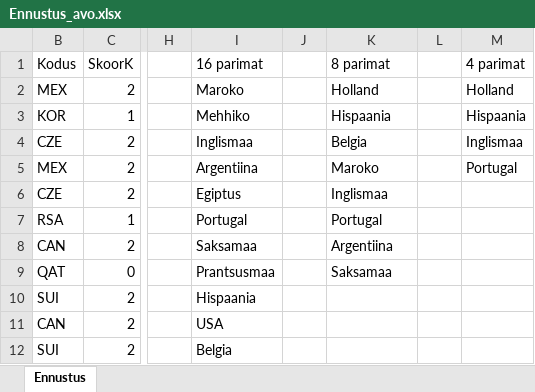
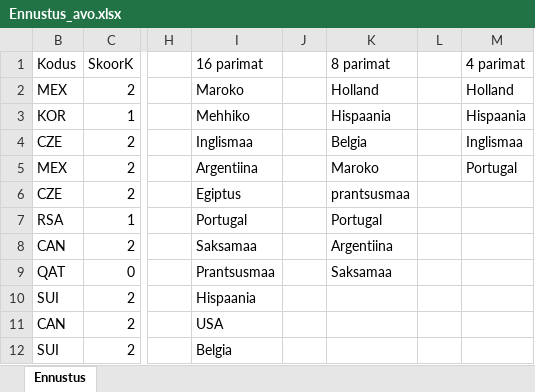
Before and after one commit to rasmusokas-dotcom/luupinite-ennustus-2026, an Excel workbook: server/uploads/predictions/Ennustus_avo.xlsx, sheet Ennustus, drawn as a sheet; only a part is shown, gaps mark what is left out; values as stored, in another font and other column widths than the file's, no borders; table styles not drawn; the diff names each change by its address in the sheet, - before the commit and + after, or states it on an @@ line.

Commit message:
Lisasin playoffi ennustused nähtavaks

```diff
--- a/server/uploads/predictions/Ennustus_avo.xlsx (sheet Ennustus)
+++ b/server/uploads/predictions/Ennustus_avo.xlsx (sheet Ennustus)
-K6 (8 parimat): Inglismaa
+K6 (8 parimat): prantsusmaa
```
Also changed, not shown: 9 other files.
